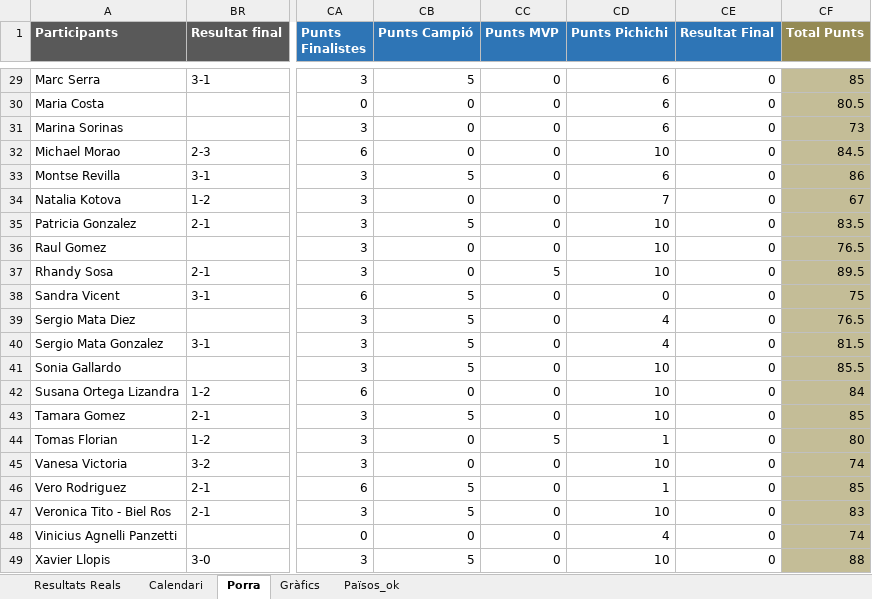
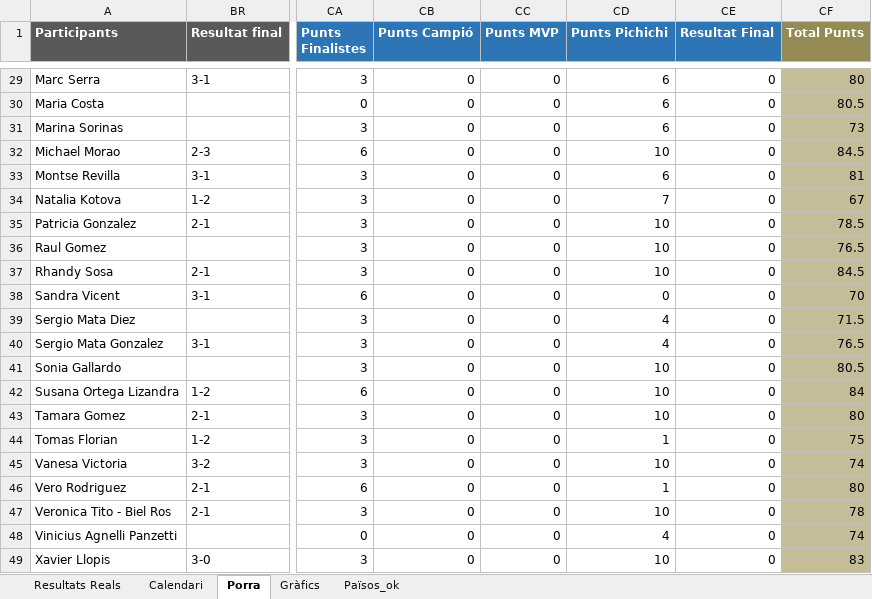
Before and after one commit to marcllopisraja-crypto/testporra, an Excel workbook: Porra_Mundial_Final_Definitiva.xlsx, sheet Porra, drawn as a sheet; only a part is shown, gaps mark what is left out; values as stored, in another font and other column widths than the file's, no borders; the diff covers the shown part only; the diff names each change by its address in the sheet, - before the commit and + after, or states it on an @@ line.

```diff
--- a/Porra_Mundial_Final_Definitiva.xlsx (sheet Porra)
+++ b/Porra_Mundial_Final_Definitiva.xlsx (sheet Porra)
-CB29 (Punts Campió): 5
+CB29 (Punts Campió): 0
-CF29 (Total Punts): 85
+CF29 (Total Punts): 80
-CB33 (Punts Campió): 5
+CB33 (Punts Campió): 0
-CF33 (Total Punts): 86
+CF33 (Total Punts): 81
-CB35 (Punts Campió): 5
+CB35 (Punts Campió): 0
-CF35 (Total Punts): 83.5
+CF35 (Total Punts): 78.5
-CC37 (Punts MVP): 5
+CC37 (Punts MVP): 0
-CF37 (Total Punts): 89.5
+CF37 (Total Punts): 84.5
-CB38:CB41 (Punts Campió): 5
+CB38:CB41 (Punts Campió): 0
-CF38 (Total Punts): 75
+CF38 (Total Punts): 70
-CF39 (Total Punts): 76.5
+CF39 (Total Punts): 71.5
-CF40 (Total Punts): 81.5
+CF40 (Total Punts): 76.5
-CF41 (Total Punts): 85.5
+CF41 (Total Punts): 80.5
-CB43 (Punts Campió): 5
+CB43 (Punts Campió): 0
-CF43 (Total Punts): 85
+CF43 (Total Punts): 80
-CC44 (Punts MVP): 5
+CC44 (Punts MVP): 0
-CF44 (Total Punts): 80
+CF44 (Total Punts): 75
-CB46:CB47 (Punts Campió): 5
+CB46:CB47 (Punts Campió): 0
-CF46 (Total Punts): 85
+CF46 (Total Punts): 80
-CF47 (Total Punts): 83
+CF47 (Total Punts): 78
-CB49 (Punts Campió): 5
+CB49 (Punts Campió): 0
-CF49 (Total Punts): 88
+CF49 (Total Punts): 83
```
Also changed, not shown: 46 edited cells elsewhere in this sheet, sheet Resultats Reals, sheet Calendari.
